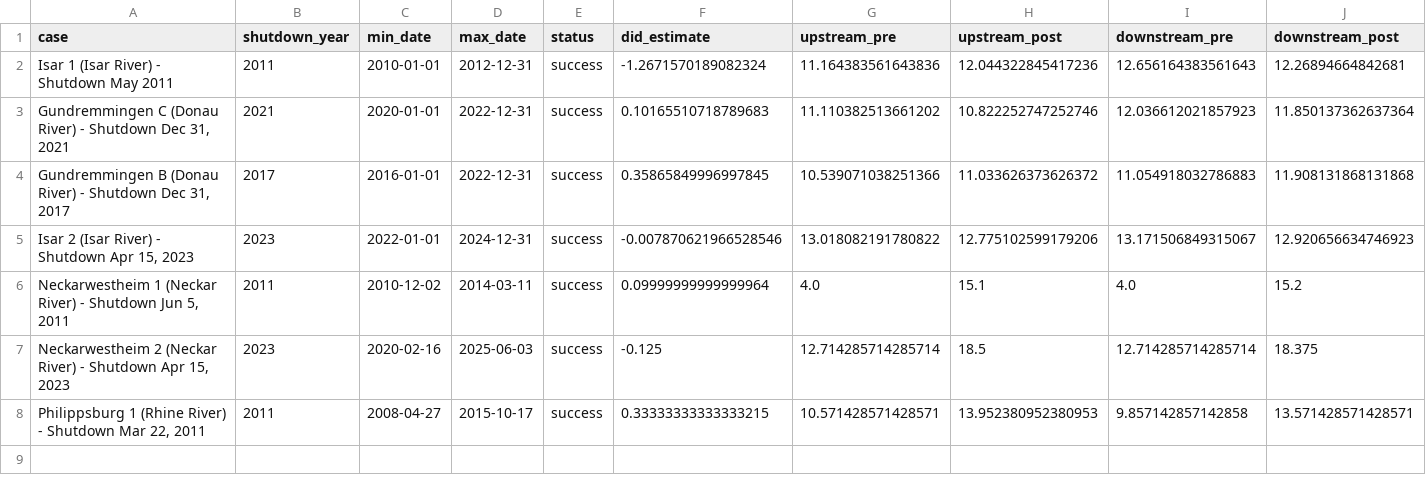
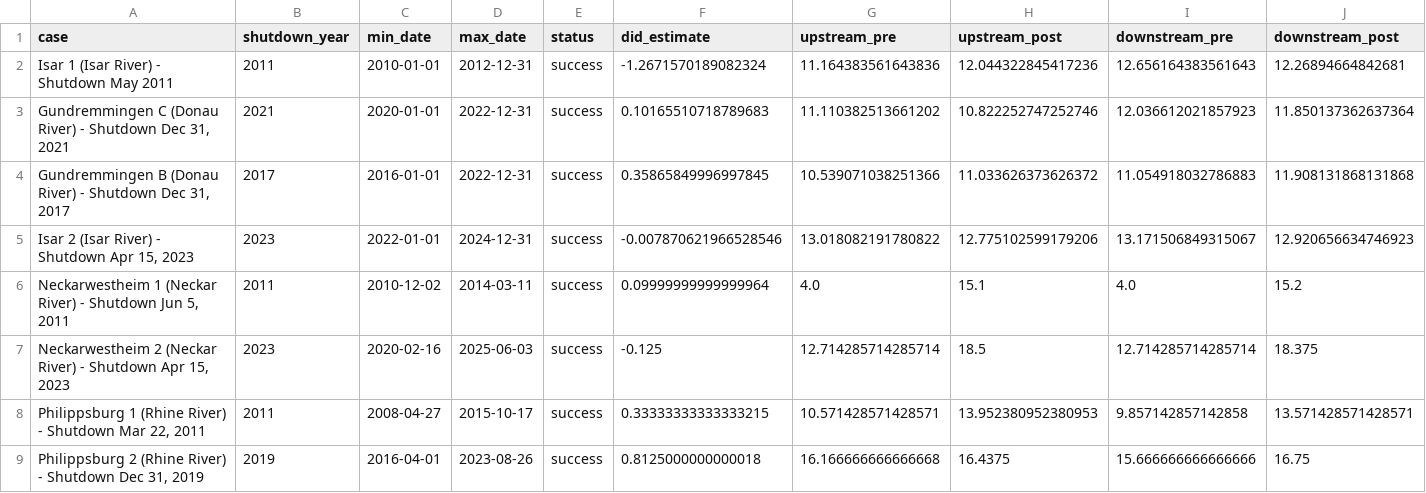
Before and after one commit to j-manczak/seminar-aeer, a CSV file: demo-bavaria/results/DiD_summary.csv, drawn as a sheet; only a part is shown; rows hold the shown columns only; the diff names each change by its address in the sheet, - before the commit and + after, or states it on an @@ line.

Commit message:
Add analysis and visualization for Philippsburg 2 shutdown case
- Updated DiD_summary.csv to include results for Philippsburg 2 (shutdown on Dec 31, 2019).
- Added data loading and analysis for Philippsburg 2 in demo_did_analysis.py.
- Created visualization for Philippsburg 2 in visualize_cases.py, generating the corresponding PNG file.

```diff
--- a/demo-bavaria/results/DiD_summary.csv
+++ b/demo-bavaria/results/DiD_summary.csv
+row 9: Philippsburg 2 (Rhine River) - Shutdown Dec 31, 2019 | 2019 | 2016-04-01 | 2023-08-26 | success | 0.8125000000000018 | 16.166666666666668 | 16.4375 | 15.666666666666666 | 16.75
```
Also changed, not shown: 5 other files.
